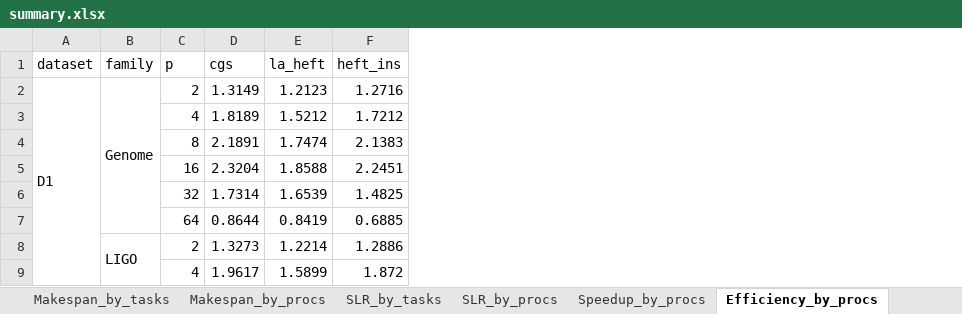
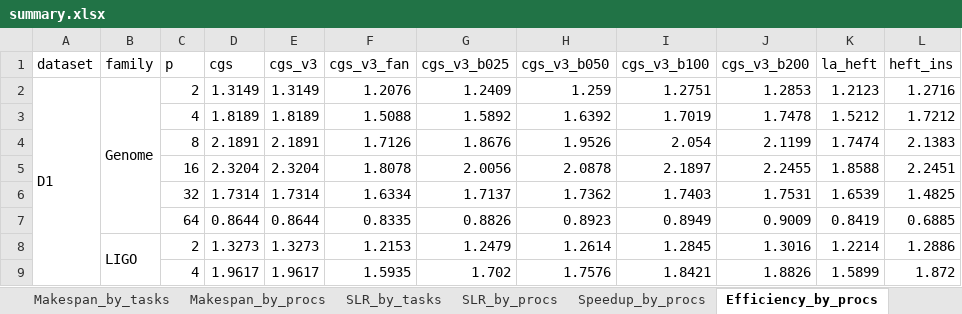
Before and after one commit to alphanum545/scheduling-benchmark, an Excel workbook: results/reports/cgs-v3-dev/summary.xlsx, sheet Efficiency_by_procs, drawn as a sheet; only a part is shown; values as stored, in another font and other column widths than the file's, no borders; the diff names each change by its address in the sheet, - before the commit and + after, or states it on an @@ line.

```diff
--- a/results/reports/cgs-v3-dev/summary.xlsx (sheet Efficiency_by_procs)
+++ b/results/reports/cgs-v3-dev/summary.xlsx (sheet Efficiency_by_procs)
+column E (cgs_v3), rows 2-9: 1.3149 | 1.8189 | 2.1891 | 2.3204 | 1.7314 | 0.8644 | 1.3273 | 1.9617
+column F (cgs_v3_fan), rows 2-9: 1.2076 | 1.5088 | 1.7126 | 1.8078 | 1.6334 | 0.8335 | 1.2153 | 1.5935
+column G (cgs_v3_b025), rows 2-9: 1.2409 | 1.5892 | 1.8676 | 2.0056 | 1.7137 | 0.8826 | 1.2479 | 1.702
+column H (cgs_v3_b050), rows 2-9: 1.259 | 1.6392 | 1.9526 | 2.0878 | 1.7362 | 0.8923 | 1.2614 | 1.7576
+column I (cgs_v3_b100), rows 2-9: 1.2751 | 1.7019 | 2.054 | 2.1897 | 1.7403 | 0.8949 | 1.2845 | 1.8421
+column J (cgs_v3_b200), rows 2-9: 1.2853 | 1.7478 | 2.1199 | 2.2455 | 1.7531 | 0.9009 | 1.3016 | 1.8826
```
Also changed, not shown: sheet Wilcoxon_by_family, sheet Pairwise, sheet Runtime_s_by_tasks, sheet Wilcoxon_vs_highlight, sheet Secondary_metrics, sheet Overall, 8 more sheets, 17 other files.
